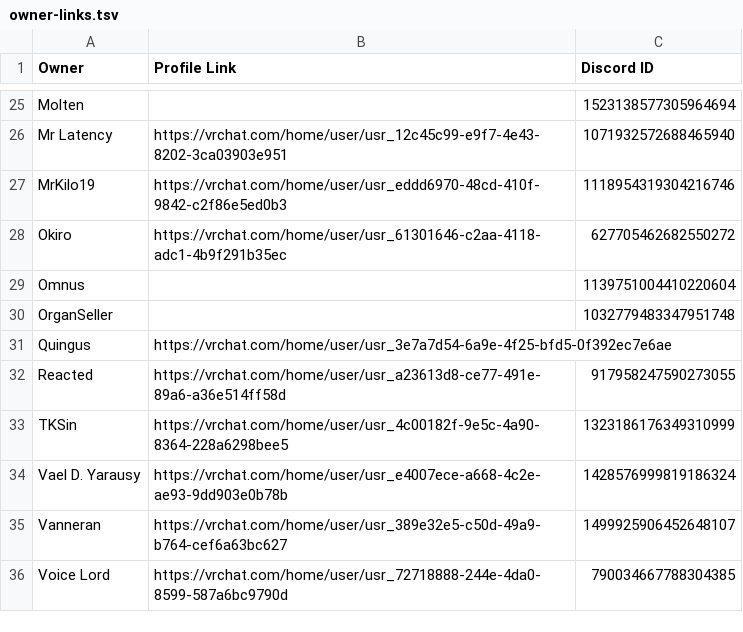
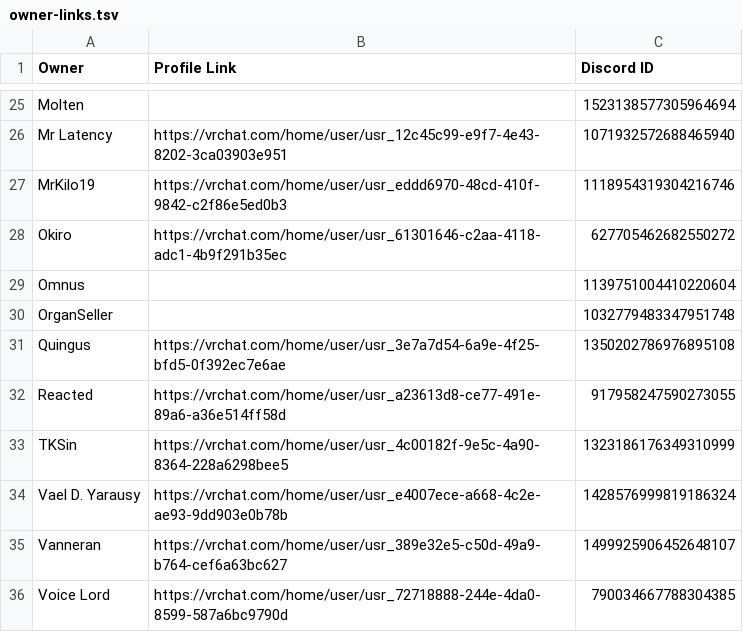
Before and after one commit to eyeonspyweezer/opvrcinteractivemap, a TSV file: owner-links.tsv, drawn as a sheet; only a part is shown, gaps mark what is left out.

```diff
--- a/owner-links.tsv
+++ b/owner-links.tsv
@@ -30,3 +30,3 @@ Omnus		1139751004410220604
 OrganSeller		1032779483347951748
-Quingus	https://vrchat.com/home/user/usr_3e7a7d54-6a9e-4f25-bfd5-0f392ec7e6ae	
+Quingus	https://vrchat.com/home/user/usr_3e7a7d54-6a9e-4f25-bfd5-0f392ec7e6ae	1350202786976895108
 Reacted	https://vrchat.com/home/user/usr_a23613d8-ce77-491e-89a6-a36e514ff58d	917958247590273055
```
Also changed, not shown: crew-links.tsv, island-former-info.tsv.
